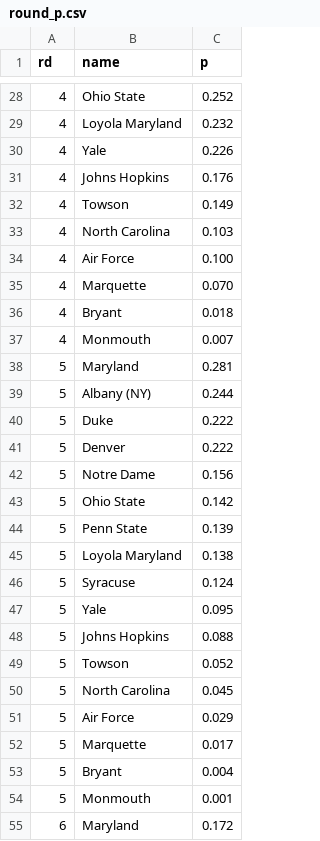
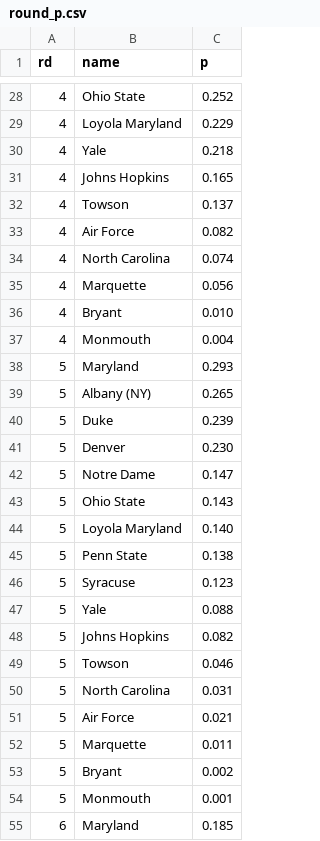
Before and after one commit to octonion/lacrosse, a CSV file: ncaa/tournament/round_p.csv, drawn as a sheet; only a part is shown, gaps mark what is left out; the diff covers the shown part only.

```diff
--- a/ncaa/tournament/round_p.csv
+++ b/ncaa/tournament/round_p.csv
@@ -28,28 +28,28 @@ rd,name,p
 4,Ohio State,0.252
-4,Loyola Maryland,0.232
-4,Yale,0.226
-4,Johns Hopkins,0.176
-4,Towson,0.149
-4,North Carolina,0.103
-4,Air Force,0.100
-4,Marquette,0.070
-4,Bryant,0.018
-4,Monmouth,0.007
-5,Maryland,0.281
-5,Albany (NY),0.244
-5,Duke,0.222
-5,Denver,0.222
-5,Notre Dame,0.156
-5,Ohio State,0.142
-5,Penn State,0.139
-5,Loyola Maryland,0.138
-5,Syracuse,0.124
-5,Yale,0.095
-5,Johns Hopkins,0.088
-5,Towson,0.052
-5,North Carolina,0.045
-5,Air Force,0.029
-5,Marquette,0.017
-5,Bryant,0.004
+4,Loyola Maryland,0.229
+4,Yale,0.218
+4,Johns Hopkins,0.165
+4,Towson,0.137
+4,Air Force,0.082
+4,North Carolina,0.074
+4,Marquette,0.056
+4,Bryant,0.010
+4,Monmouth,0.004
+5,Maryland,0.293
+5,Albany (NY),0.265
+5,Duke,0.239
+5,Denver,0.230
+5,Notre Dame,0.147
+5,Ohio State,0.143
+5,Loyola Maryland,0.140
+5,Penn State,0.138
+5,Syracuse,0.123
+5,Yale,0.088
+5,Johns Hopkins,0.082
+5,Towson,0.046
+5,North Carolina,0.031
+5,Air Force,0.021
+5,Marquette,0.011
+5,Bryant,0.002
 5,Monmouth,0.001
-6,Maryland,0.172
+6,Maryland,0.185
```
Also changed, not shown: 3 added rows, 3 removed rows and 37 edited cells elsewhere in this file, ncaa/tournament/champion_p.csv, 3 other files.
